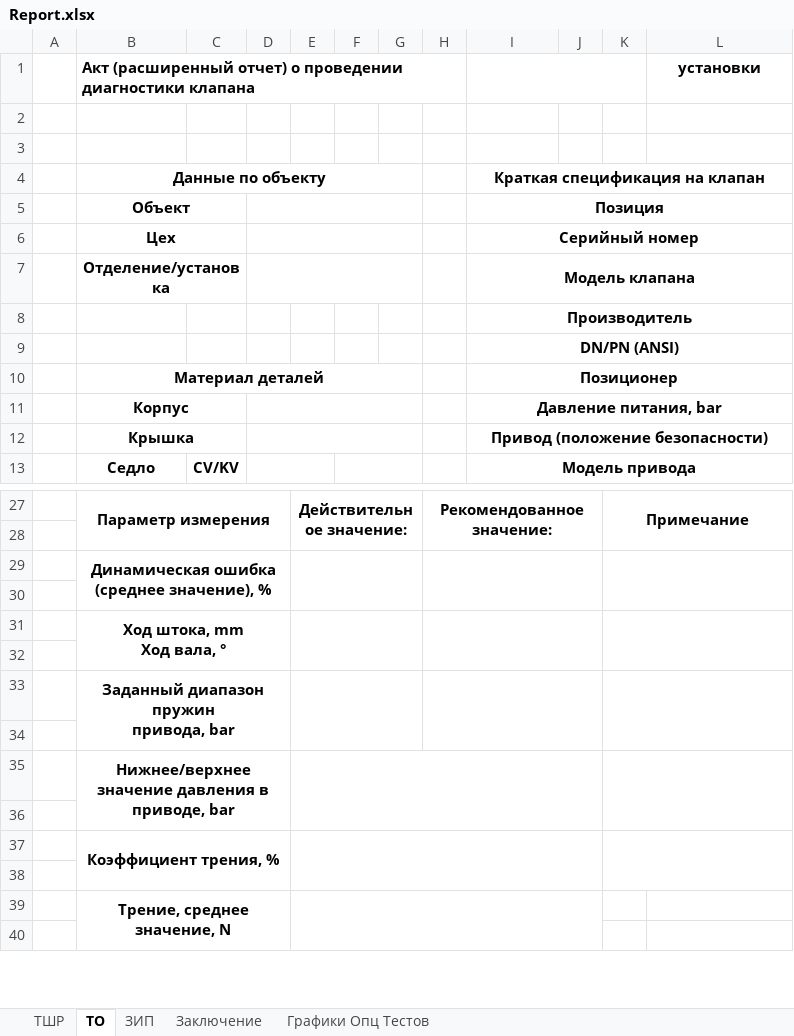
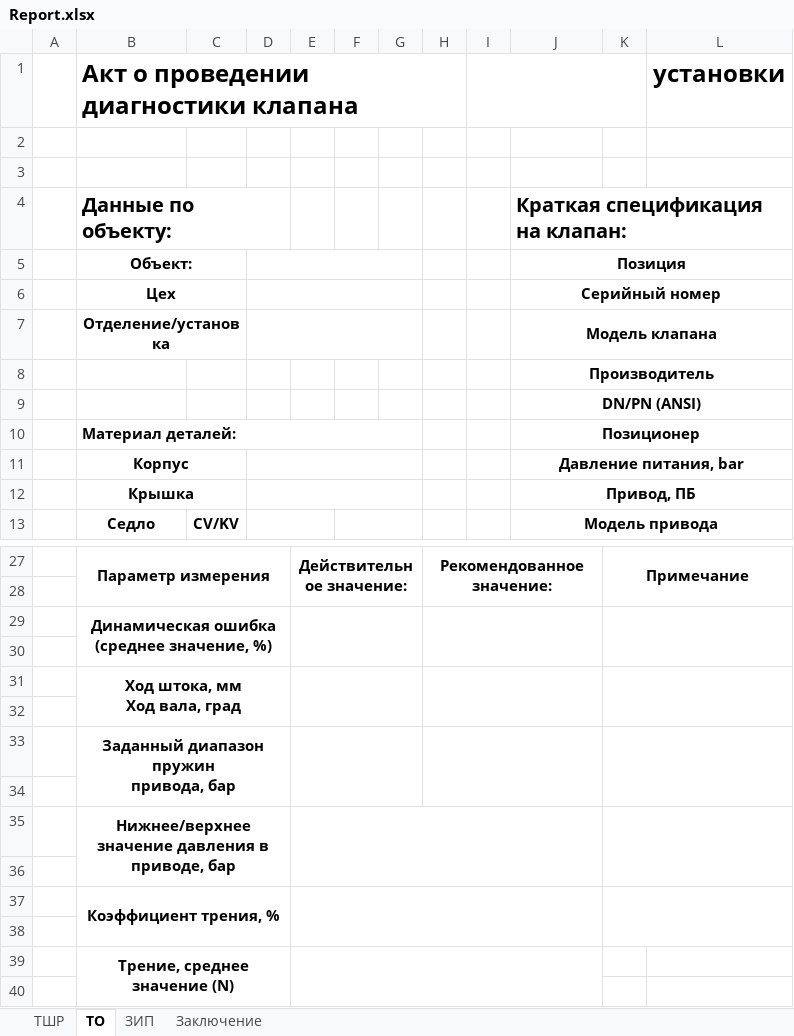
Before and after one commit to Rekvim/MpiSkiLite, an Excel workbook: Reports/Report.xlsx, sheet ТО, drawn as a sheet; only a part is shown, gaps mark what is left out; values as stored, in another font and other column widths than the file's, no borders; removed rows and columns are numbered as before the commit, all else as after; ↵ is a line break in a cell; the diff covers the shown part only; the diff names each change by its address in the sheet, - before the commit and + after, or states it on an @@ line.

```diff
--- a/Reports/Report.xlsx (sheet ТО)
+++ b/Reports/Report.xlsx (sheet ТО)
-sheet tab: Графики Опц Тестов
+column I, empty
-column J, empty
-B1: Акт (расширенный отчет) о проведении…
+B1: Акт о проведении…
@@ B1 text size: larger @@
-I1:K1 merged
@@ L1 text size: larger @@
-B4: Данные по объекту
+B4: Данные по объекту:
-B4 alignment: center
+B4 alignment: left, text size: larger
-B4:G4 merged
+B4:D4 merged
-J4: Краткая спецификация на клапан
+J4: Краткая спецификация на клапан:
-J4 alignment: center
+J4 alignment: left, text size: larger
-B5: Объект
+B5: Объект:
-B10: Материал деталей
+B10: Материал деталей:
-B10 alignment: center
+B10 alignment: left
-J12: Привод (положение безопасности)
+J12: Привод, ПБ
-B29: Динамическая ошибка ↵ (среднее значение), %
+B29: Динамическая ошибка ↵ (среднее значение, %)
-B31: Ход штока, mm ↵ Ход вала, °
+B31: Ход штока, мм ↵ Ход вала, град
-B33: Заданный диапазон пружин ↵ привода, bar
+B33: Заданный диапазон пружин ↵ привода, бар
-B35: …в приводе, bar
+B35: …в приводе, бар
-B39: Трение, среднее значение, N
+B39: Трение, среднее значение (N)
```
Also changed, not shown: 7 added rows, 5 edited cells, cell formats and merged cells elsewhere in this sheet, sheet ТШР, formulas that keep their value, 3 other files.
